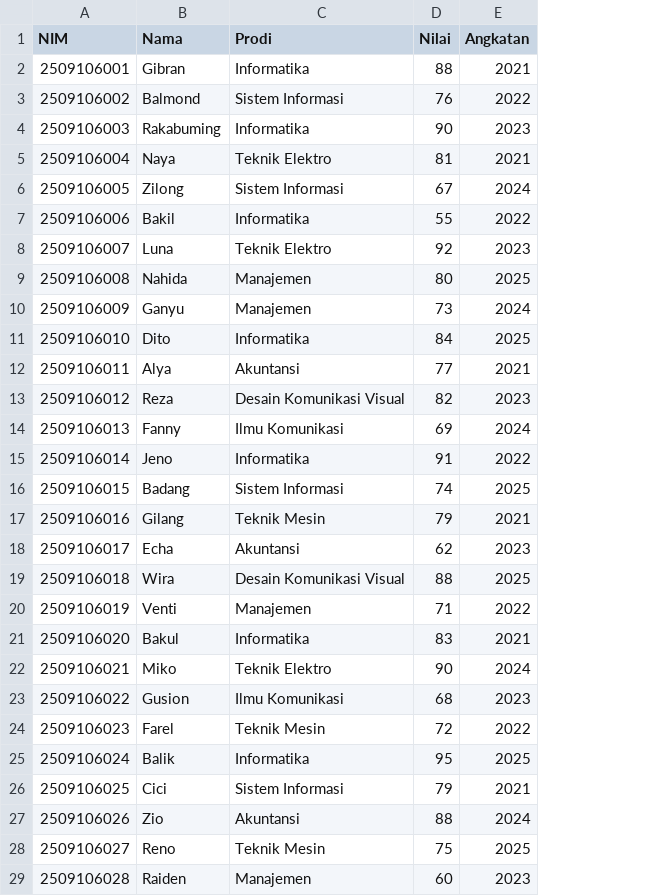
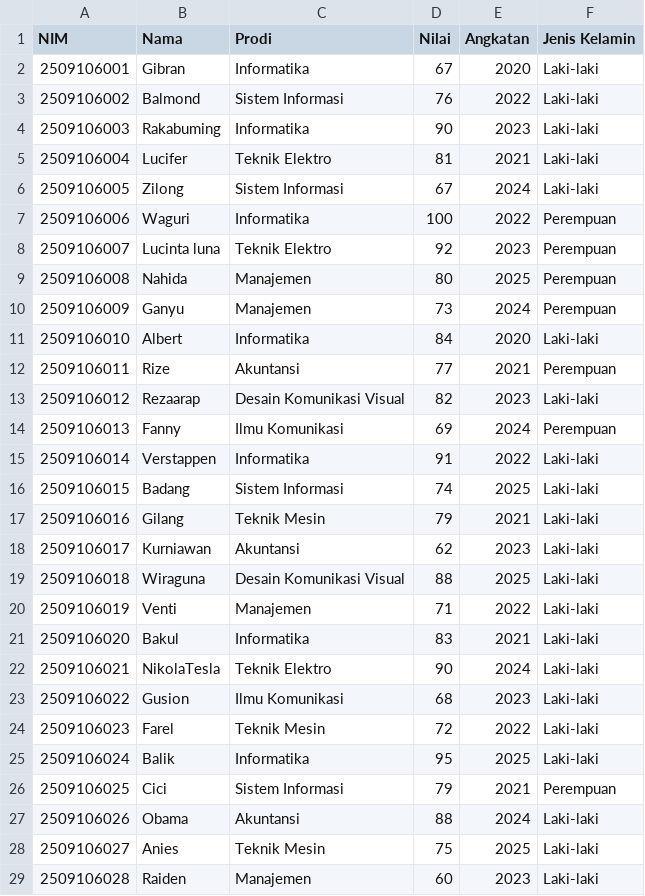
Before and after one commit to BakilTechh/BakiDigit, a CSV file: Data.csv, drawn as a sheet; only a part is shown; the diff covers the shown part only; the diff names each change by its address in the sheet, - before the commit and + after, or states it on an @@ line.

Commit message:
DATA CSV DONE

```diff
--- a/Data.csv
+++ b/Data.csv
+column F (Jenis Kelamin), rows 2-29: Laki-laki | Laki-laki | Laki-laki | Laki-laki | Laki-laki | Perempuan | Perempuan | Perempuan | Perempuan | Laki-laki | Perempuan | Laki-laki | Perempuan | Laki-laki | Laki-laki | Laki-laki | Laki-laki | Laki-laki | Laki-laki | Laki-laki | Laki-laki | Laki-laki | Laki-laki | Laki-laki | Perempuan | Laki-laki | Laki-laki | Laki-laki
-D2 (Nilai): 88
+D2 (Nilai): 67
-E2 (Angkatan): 2021
+E2 (Angkatan): 2020
-B5 (Nama): Naya
+B5 (Nama): Lucifer
-B7 (Nama): Bakil
+B7 (Nama): Waguri
-D7 (Nilai): 55
+D7 (Nilai): 100
-B8 (Nama): Luna
+B8 (Nama): Lucinta luna
-B11 (Nama): Dito
+B11 (Nama): Albert
-E11 (Angkatan): 2025
+E11 (Angkatan): 2020
-B12 (Nama): Alya
+B12 (Nama): Rize
-B13 (Nama): Reza
+B13 (Nama): Rezaarap
-B15 (Nama): Jeno
+B15 (Nama): Verstappen
-B18 (Nama): Echa
+B18 (Nama): Kurniawan
-B19 (Nama): Wira
+B19 (Nama): Wiraguna
-B22 (Nama): Miko
+B22 (Nama): NikolaTesla
-B27 (Nama): Zio
+B27 (Nama): Obama
-B28 (Nama): Reno
+B28 (Nama): Anies
```
Also changed, not shown: 20 edited cells elsewhere in this file, 1 other file.
